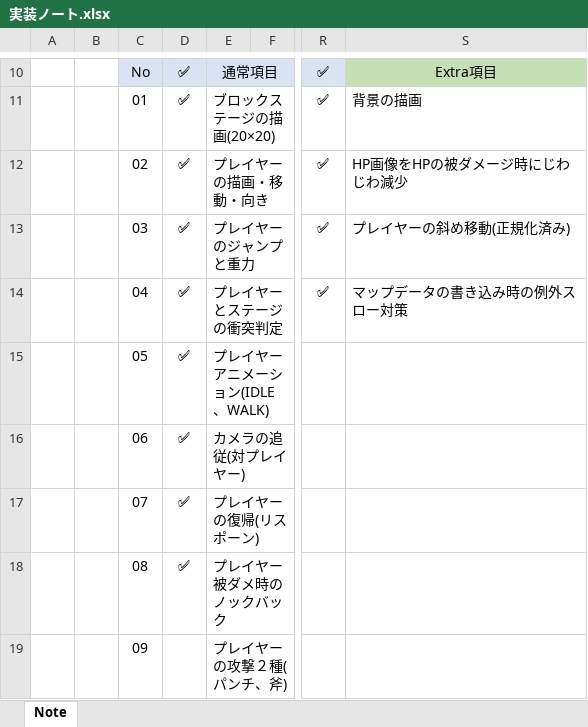
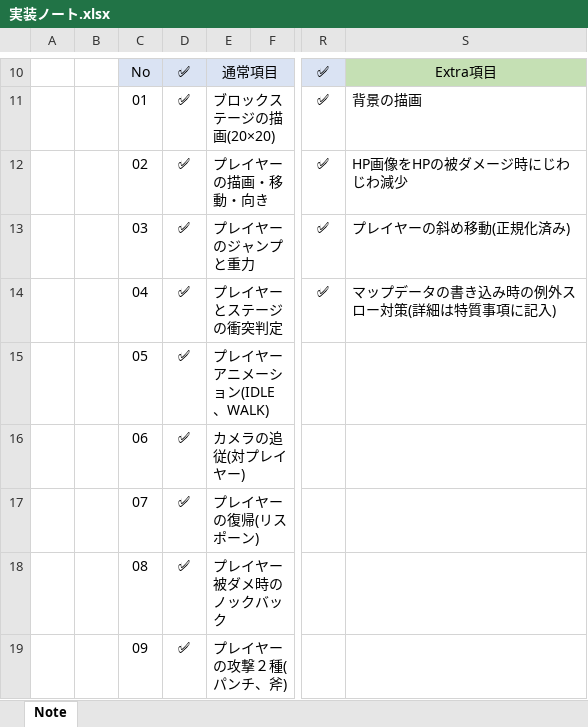
Before and after one commit to Sikagumo/08_BlockAction, an Excel workbook: 実装ノート.xlsx, sheet Note, drawn as a sheet; only a part is shown, gaps mark what is left out; values as stored, in another font and other column widths than the file's, no borders; the diff covers the shown part only; the diff names each change by its address in the sheet, - before the commit and + after, or states it on an @@ line.

```diff
--- a/実装ノート.xlsx (sheet Note)
+++ b/実装ノート.xlsx (sheet Note)
-S14: マップデータの書き込み時の例外スロー対策
+S14: マップデータの書き込み時の例外スロー対策(詳細は特質事項に記入)
-D19: (empty)
+D19: ✅
```
Also changed, not shown: 5 edited cells and cell formats elsewhere in this sheet, 4 other files.
